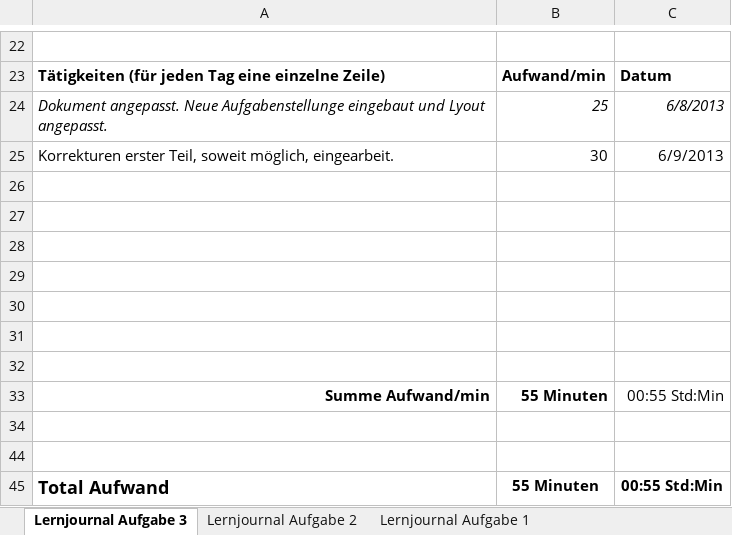
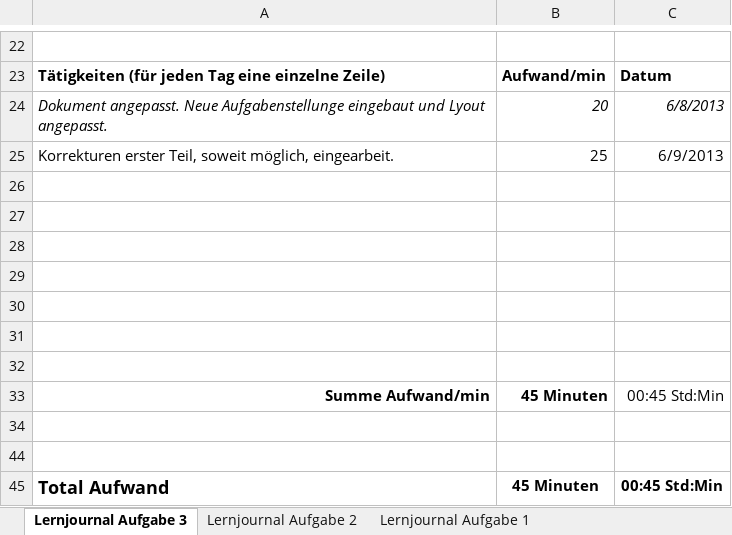
Before and after one commit to PascalKern/Projektarbeit-A-D-1.-Semester-TSHFZ, an Excel workbook: aufgabe_1+2+3_team_3_lernjournal.xlsx, sheet Lernjournal Aufgabe 3, drawn as a sheet; only a part is shown, gaps mark what is left out; values as stored, in another font and other column widths than the file's, no borders; the diff names each change by its address in the sheet, - before the commit and + after, or states it on an @@ line.

```diff
--- a/aufgabe_1+2+3_team_3_lernjournal.xlsx (sheet Lernjournal Aufgabe 3)
+++ b/aufgabe_1+2+3_team_3_lernjournal.xlsx (sheet Lernjournal Aufgabe 3)
-B24: 25
+B24: 20
-B25: 30
+B25: 25
-B33: 55 Minuten
+B33: 45 Minuten
-C33: 00:55 Std:Min
+C33: 00:45 Std:Min
-B45: 55 Minuten
+B45: 45 Minuten
-C45: 00:55 Std:Min
+C45: 00:45 Std:Min
```
Also changed, not shown: 1 other file.
